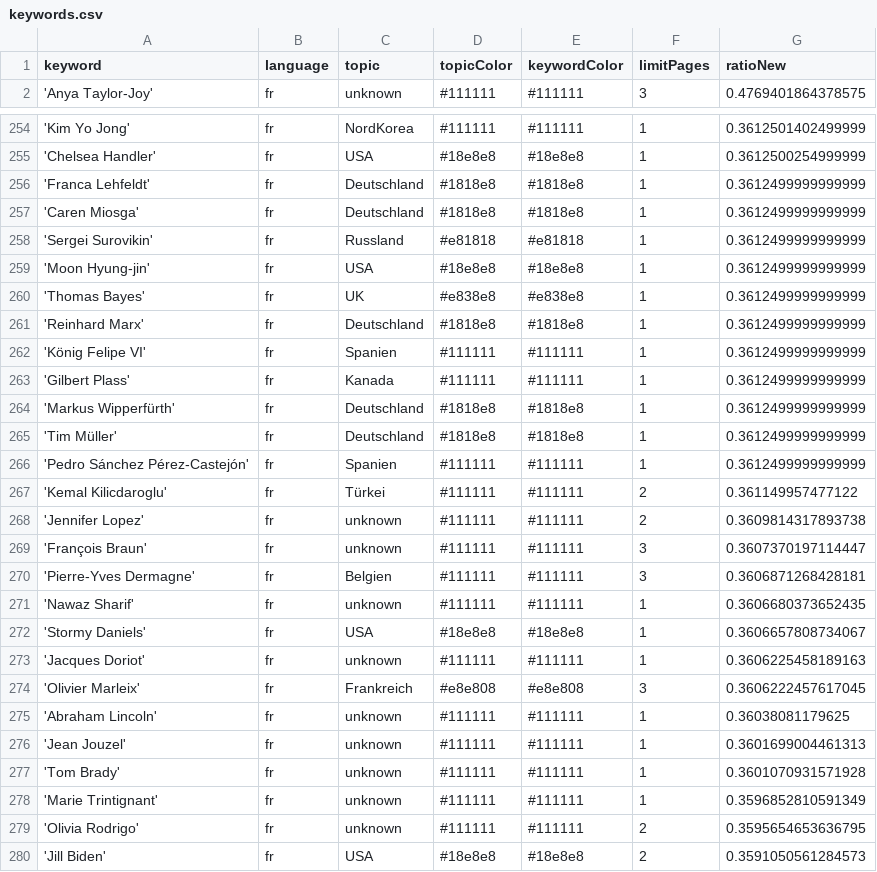
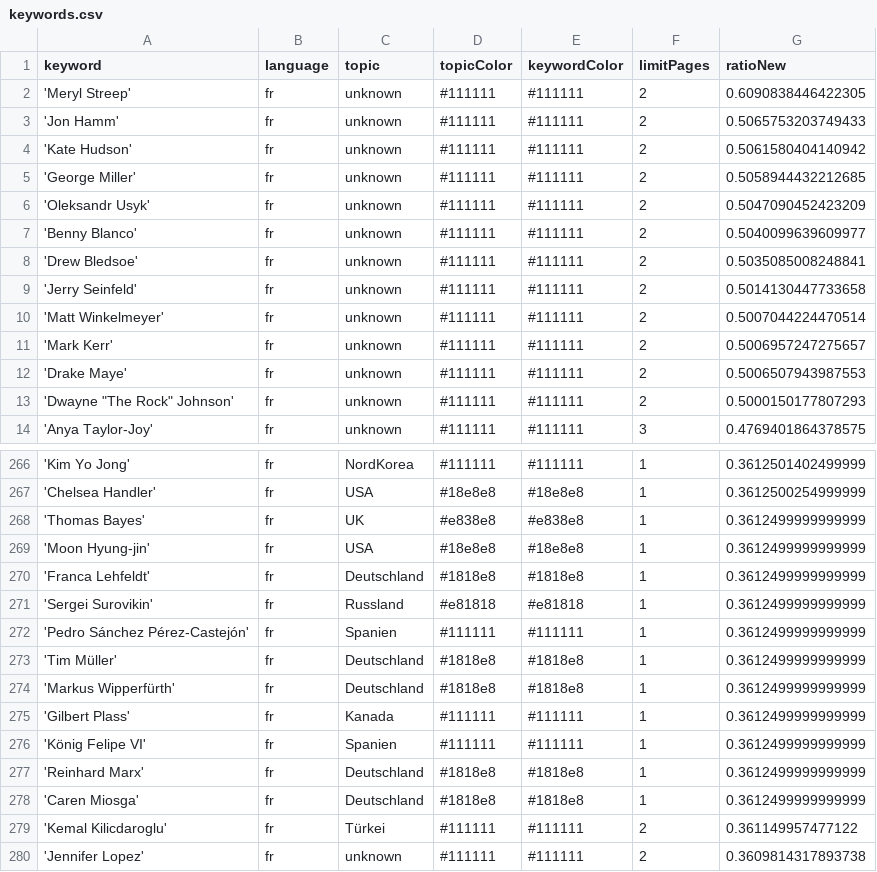
Before and after one commit to pg-ufr-news/gensChuchoter, a CSV file: keywords.csv, drawn as a sheet; only a part is shown, gaps mark what is left out; the shorter side is filled out with more unchanged rows; the diff covers the shown part only.

Commit message:
Commit from GitHub Actions (harvest:0.0)

```diff
--- a/keywords.csv
+++ b/keywords.csv
@@ -1,2 +1,14 @@
 keyword,language,topic,topicColor,keywordColor,limitPages,ratioNew
+'Meryl Streep',fr,unknown,#111111,#111111,2,0.6090838446422305
+'Jon Hamm',fr,unknown,#111111,#111111,2,0.5065753203749433
+'Kate Hudson',fr,unknown,#111111,#111111,2,0.5061580404140942
+'George Miller',fr,unknown,#111111,#111111,2,0.5058944432212685
+'Oleksandr Usyk',fr,unknown,#111111,#111111,2,0.5047090452423209
+'Benny Blanco',fr,unknown,#111111,#111111,2,0.5040099639609977
+'Drew Bledsoe',fr,unknown,#111111,#111111,2,0.5035085008248841
+'Jerry Seinfeld',fr,unknown,#111111,#111111,2,0.5014130447733658
+'Matt Winkelmeyer',fr,unknown,#111111,#111111,2,0.5007044224470514
+'Mark Kerr',fr,unknown,#111111,#111111,2,0.5006957247275657
+'Drake Maye',fr,unknown,#111111,#111111,2,0.5006507943987553
+"'Dwayne ""The Rock"" Johnson'",fr,unknown,#111111,#111111,2,0.5000150177807293
 'Anya Taylor-Joy',fr,unknown,#111111,#111111,3,0.4769401864378575
@@ -255,13 +267,13 @@ keyword,language,topic,topicColor,keywordColor,limitPages,ratioNew
 'Chelsea Handler',fr,USA,#18e8e8,#18e8e8,1,0.3612500254999999
+'Thomas Bayes',fr,UK,#e838e8,#e838e8,1,0.3612499999999999
+'Moon Hyung-jin',fr,USA,#18e8e8,#18e8e8,1,0.3612499999999999
 'Franca Lehfeldt',fr,Deutschland,#1818e8,#1818e8,1,0.3612499999999999
+'Sergei Surovikin',fr,Russland,#e81818,#e81818,1,0.3612499999999999
+'Pedro Sánchez Pérez-Castejón',fr,Spanien,#111111,#111111,1,0.3612499999999999
+'Tim Müller',fr,Deutschland,#1818e8,#1818e8,1,0.3612499999999999
+'Markus Wipperfürth',fr,Deutschland,#1818e8,#1818e8,1,0.3612499999999999
+'Gilbert Plass',fr,Kanada,#111111,#111111,1,0.3612499999999999
+'König Felipe VI',fr,Spanien,#111111,#111111,1,0.3612499999999999
+'Reinhard Marx',fr,Deutschland,#1818e8,#1818e8,1,0.3612499999999999
 'Caren Miosga',fr,Deutschland,#1818e8,#1818e8,1,0.3612499999999999
-'Sergei Surovikin',fr,Russland,#e81818,#e81818,1,0.3612499999999999
-'Moon Hyung-jin',fr,USA,#18e8e8,#18e8e8,1,0.3612499999999999
-'Thomas Bayes',fr,UK,#e838e8,#e838e8,1,0.3612499999999999
-'Reinhard Marx',fr,Deutschland,#1818e8,#1818e8,1,0.3612499999999999
-'König Felipe VI',fr,Spanien,#111111,#111111,1,0.3612499999999999
-'Gilbert Plass',fr,Kanada,#111111,#111111,1,0.3612499999999999
-'Markus Wipperfürth',fr,Deutschland,#1818e8,#1818e8,1,0.3612499999999999
-'Tim Müller',fr,Deutschland,#1818e8,#1818e8,1,0.3612499999999999
-'Pedro Sánchez Pérez-Castejón',fr,Spanien,#111111,#111111,1,0.3612499999999999
 'Kemal Kilicdaroglu',fr,Türkei,#111111,#111111,2,0.361149957477122
```
Also changed, not shown: 1 added row, 1 removed row, 13 moved rows and 1 edited cell elsewhere in this file.
